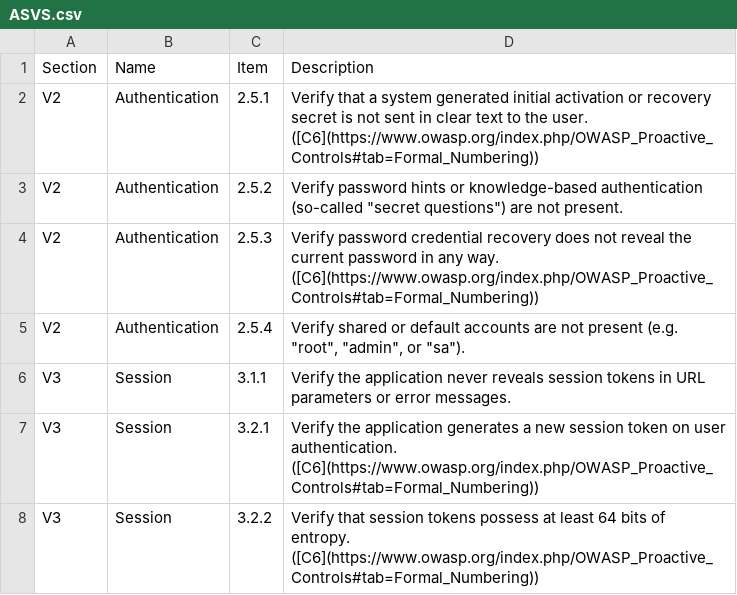
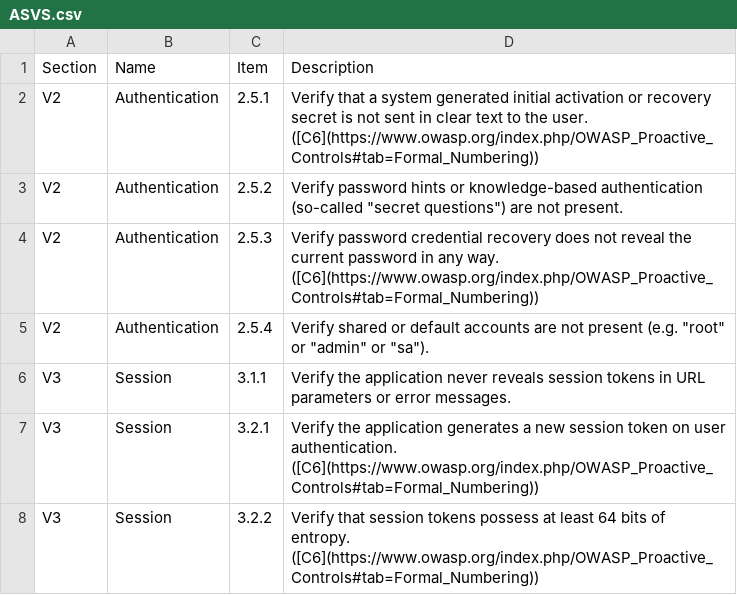
Before and after one commit to camfanzer-sys/asvs, a CSV file: ASVS.csv, drawn as a sheet; only a part is shown.

Commit message:
changed

```diff
--- a/ASVS.csv
+++ b/ASVS.csv
@@ -4,3 +4,3 @@ V2,Authentication,2.5.2,"Verify password hints or knowledge-based authentication
 V2,Authentication,2.5.3,Verify password credential recovery does not reveal the current password in any way. ([C6](https://www.owasp.org/index.php/OWASP_Proactive_Controls#tab=Formal_Numbering))
-V2,Authentication,2.5.4,"Verify shared or default accounts are not present (e.g. ""root"", ""admin"", or ""sa"")."
+V2,Authentication,2.5.4,"Verify shared or default accounts are not present (e.g. ""root"" or ""admin"" or ""sa"")."
 V3,Session,3.1.1,Verify the application never reveals session tokens in URL parameters or error messages.
```
